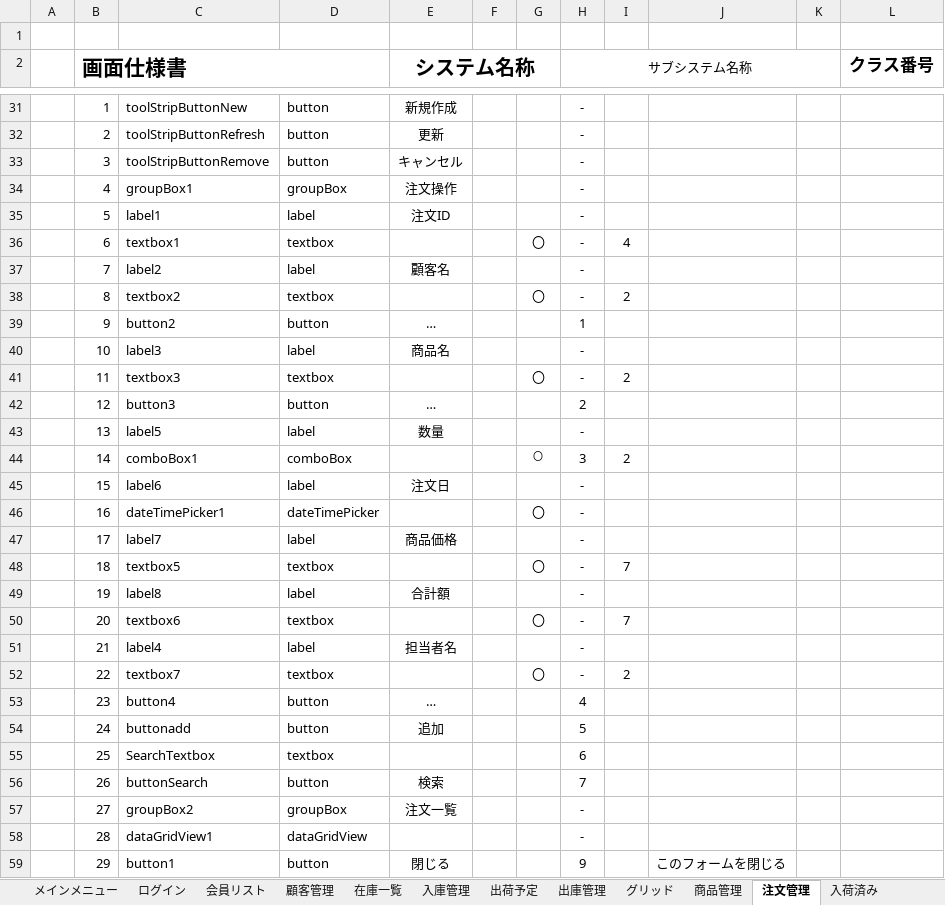
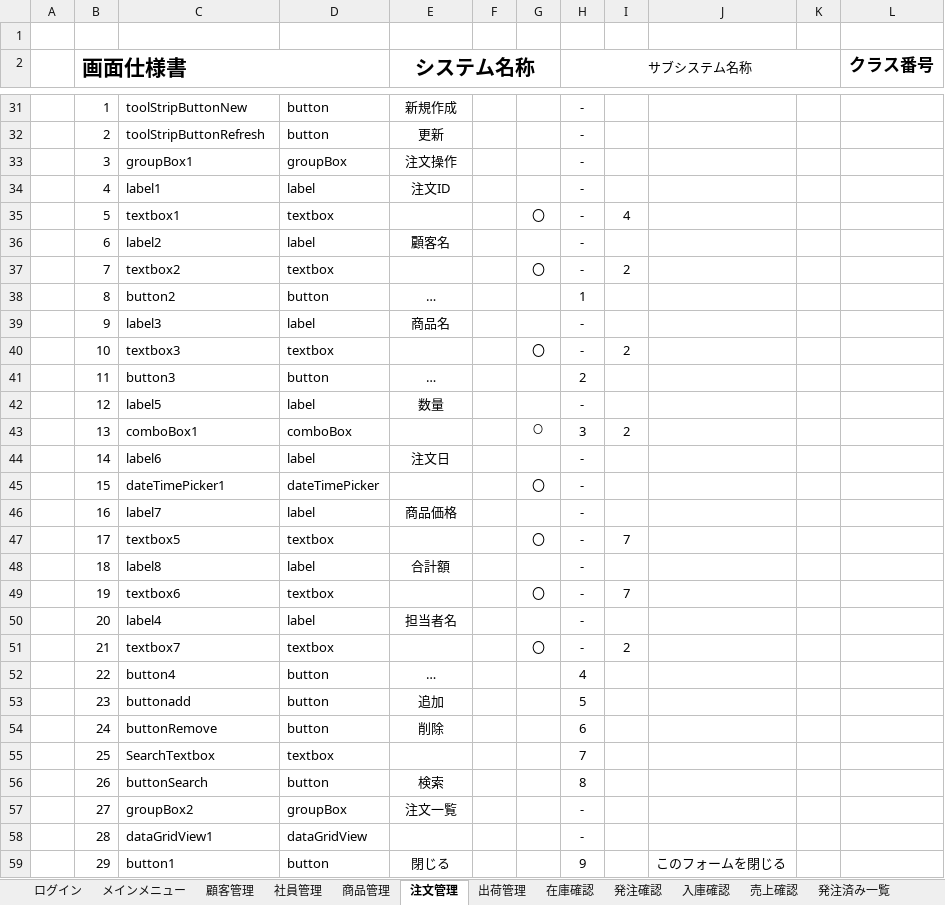
Before and after one commit to Yamanin3/system-devel, an Excel workbook: 画面設計総編集/last総合画面設計.xlsx, sheet 注文管理, drawn as a sheet; only a part is shown, gaps mark what is left out; values as stored, in another font and other column widths than the file's, no borders; charts and pictures not drawn; removed rows and columns are numbered as before the commit, all else as after; the diff covers the shown part only; the diff names each change by its address in the sheet, - before the commit and + after, or states it on an @@ line.

```diff
--- a/画面設計総編集/last総合画面設計.xlsx (sheet 注文管理)
+++ b/画面設計総編集/last総合画面設計.xlsx (sheet 注文管理)
-sheet tab: 会員リスト
+sheet tab: 社員管理
-sheet tab: 在庫一覧
+sheet tab: 在庫確認
-sheet tab: 入庫管理
+sheet tab: 入庫確認
-sheet tab: 出荷予定
+sheet tab: 出荷管理
-sheet tab: 出庫管理
-sheet tab: 入荷済み
@@ sheet tab order changed: ログイン | メインメニュー | 顧客管理 | 社員管理 | 商品管理 | 注文管理 | 出荷管理 | 在庫確認 | 発注確認 | 入庫確認 | 売上確認 | 発注済み一覧 @@
-row 33:  | 3 | toolStripButtonRemove | button | キャンセル |  |  | -
-B33 (画面仕様書): 4
+B33 (画面仕様書): 3
-B34 (画面仕様書): 5
+B34 (画面仕様書): 4
-B35 (画面仕様書): 6
+B35 (画面仕様書): 5
-B36 (画面仕様書): 7
+B36 (画面仕様書): 6
-B37 (画面仕様書): 8
+B37 (画面仕様書): 7
-B38 (画面仕様書): 9
+B38 (画面仕様書): 8
-B39 (画面仕様書): 10
+B39 (画面仕様書): 9
-B40 (画面仕様書): 11
+B40 (画面仕様書): 10
-B41 (画面仕様書): 12
+B41 (画面仕様書): 11
-B42 (画面仕様書): 13
+B42 (画面仕様書): 12
-B43 (画面仕様書): 14
+B43 (画面仕様書): 13
-B44 (画面仕様書): 15
+B44 (画面仕様書): 14
-B45 (画面仕様書): 16
+B45 (画面仕様書): 15
-B46 (画面仕様書): 17
+B46 (画面仕様書): 16
-B47 (画面仕様書): 18
+B47 (画面仕様書): 17
-B48 (画面仕様書): 19
+B48 (画面仕様書): 18
-B49 (画面仕様書): 20
+B49 (画面仕様書): 19
-B50 (画面仕様書): 21
+B50 (画面仕様書): 20
-B51 (画面仕様書): 22
+B51 (画面仕様書): 21
-B52 (画面仕様書): 23
+B52 (画面仕様書): 22
-B53 (画面仕様書): 24
+B53 (画面仕様書): 23
+row 54:  | 24 | buttonRemove | button | 削除 |  |  | 6
-H55 (サブシステム名称): 6
+H55 (サブシステム名称): 7
-H56 (サブシステム名称): 7
+H56 (サブシステム名称): 8
```
Also changed, not shown: 1 edited cell elsewhere in this sheet, sheet 社員管理, sheet 顧客管理, sheet 商品管理, sheet メインメニュー, sheet 在庫確認, other sheet tabs, charts or pictures.
